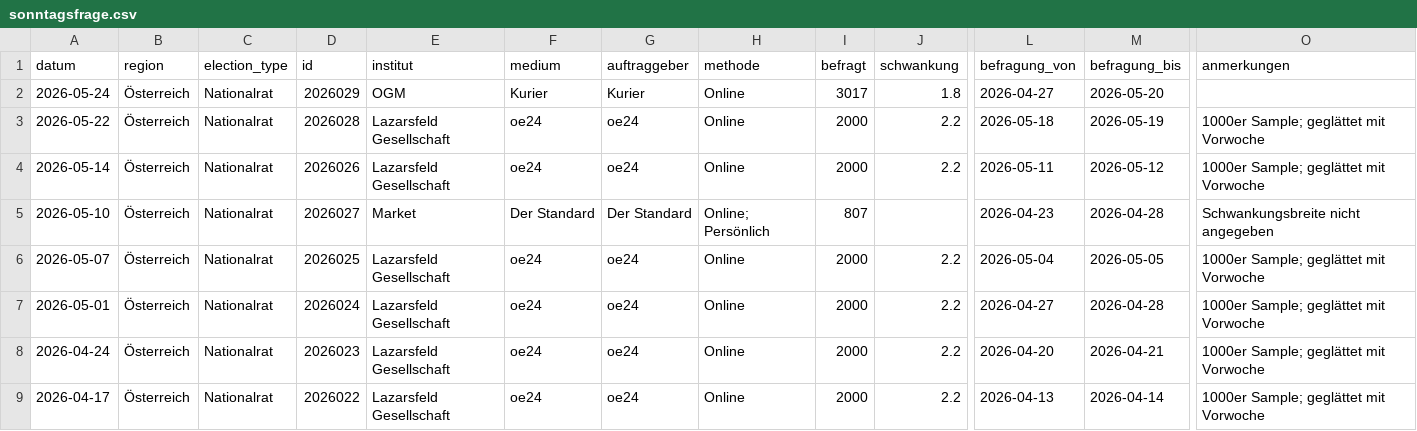
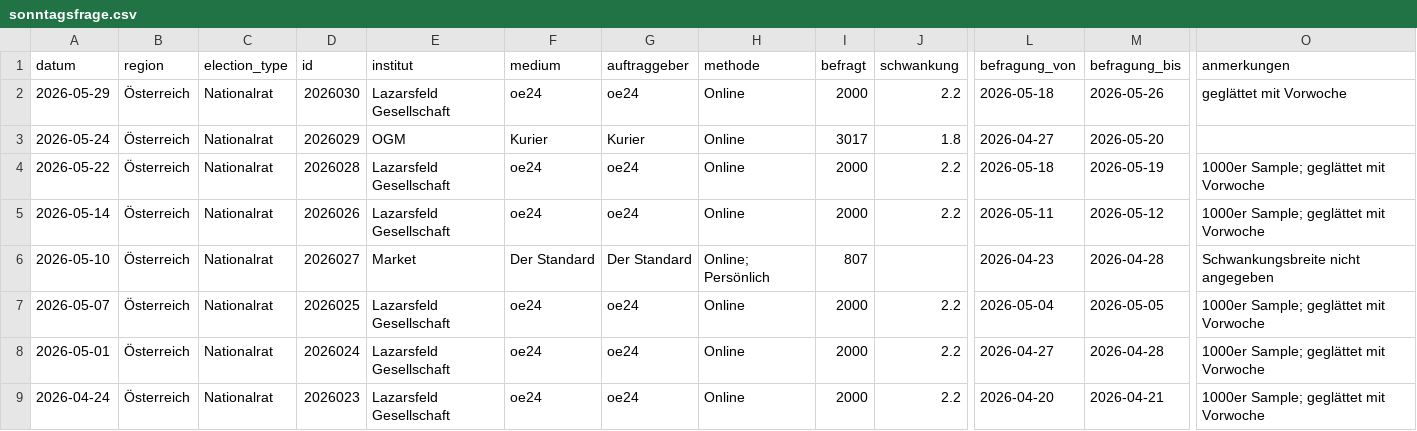
Before and after one commit to dstDatenjournalismus/2024-umfragentracker, a CSV file: output/data/sonntagsfrage/sonntagsfrage.csv, drawn as a sheet; only a part is shown, gaps mark what is left out; the shorter side is filled out with more unchanged rows; rows hold the shown columns only; the diff names each change by its address in the sheet, - before the commit and + after, or states it on an @@ line.

```diff
--- a/output/data/sonntagsfrage/sonntagsfrage.csv
+++ b/output/data/sonntagsfrage/sonntagsfrage.csv
+row 2: 2026-05-29 | Österreich | Nationalrat | 2026030 | Lazarsfeld Gesellschaft | oe24 | oe24 | Online | 2000 | 2.2 | 2026-05-18 | 2026-05-26 | geglättet mit Vorwoche
```
Also changed, not shown: output/data/kanzlerfrage/kanzlerfrage.csv, 1 other file.
